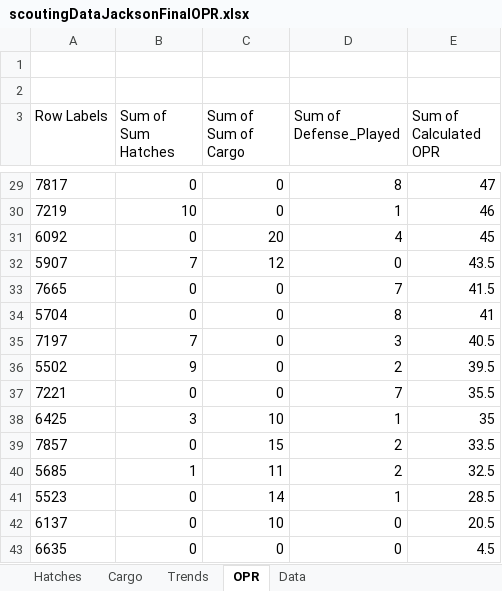
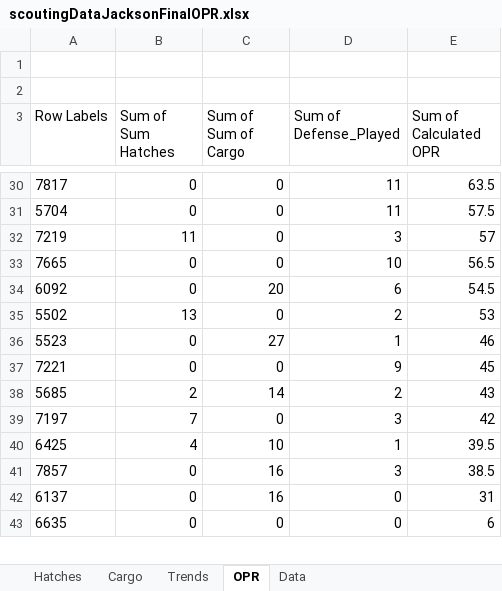
Before and after one commit to Deanxc/GoonSquadScouting, an Excel workbook: scoutingDataJacksonFinalOPR.xlsx, sheet OPR, drawn as a sheet; only a part is shown, gaps mark what is left out; values as stored, in another font and other column widths than the file's, no borders; removed rows and columns are numbered as before the commit, all else as after; the diff covers the shown part only; the diff names each change by its address in the sheet, - before the commit and + after, or states it on an @@ line.

```diff
--- a/scoutingDataJacksonFinalOPR.xlsx (sheet OPR)
+++ b/scoutingDataJacksonFinalOPR.xlsx (sheet OPR)
-D30 (Sum of Defense_Played): 8
+D30 (Sum of Defense_Played): 11
-E30 (Sum of Calculated OPR): 47
+E30 (Sum of Calculated OPR): 63.5
+row 31: 5704 | 0 | 0 | 11 | 57.5
-B32 (Sum of Sum Hatches): 10
+B32 (Sum of Sum Hatches): 11
-D32 (Sum of Defense_Played): 1
+D32 (Sum of Defense_Played): 3
-E32 (Sum of Calculated OPR): 46
+E32 (Sum of Calculated OPR): 57
-row 31: 6092 | 0 | 20 | 4 | 45
-row 32: 5907 | 7 | 12 | 0 | 43.5
-D33 (Sum of Defense_Played): 7
+D33 (Sum of Defense_Played): 10
-E33 (Sum of Calculated OPR): 41.5
+E33 (Sum of Calculated OPR): 56.5
-row 34: 5704 | 0 | 0 | 8 | 41
-row 35: 7197 | 7 | 0 | 3 | 40.5
+row 34: 6092 | 0 | 20 | 6 | 54.5
-B35 (Sum of Sum Hatches): 9
+B35 (Sum of Sum Hatches): 13
-E35 (Sum of Calculated OPR): 39.5
+E35 (Sum of Calculated OPR): 53
+row 36: 5523 | 0 | 27 | 1 | 46
-D37 (Sum of Defense_Played): 7
+D37 (Sum of Defense_Played): 9
-E37 (Sum of Calculated OPR): 35.5
+E37 (Sum of Calculated OPR): 45
+row 38: 5685 | 2 | 14 | 2 | 43
+row 39: 7197 | 7 | 0 | 3 | 42
-B40 (Sum of Sum Hatches): 3
+B40 (Sum of Sum Hatches): 4
-E40 (Sum of Calculated OPR): 35
+E40 (Sum of Calculated OPR): 39.5
-C41 (Sum of Sum of Cargo): 15
+C41 (Sum of Sum of Cargo): 16
-D41 (Sum of Defense_Played): 2
+D41 (Sum of Defense_Played): 3
-E41 (Sum of Calculated OPR): 33.5
+E41 (Sum of Calculated OPR): 38.5
-row 40: 5685 | 1 | 11 | 2 | 32.5
-row 41: 5523 | 0 | 14 | 1 | 28.5
-C42 (Sum of Sum of Cargo): 10
+C42 (Sum of Sum of Cargo): 16
-E42 (Sum of Calculated OPR): 20.5
+E42 (Sum of Calculated OPR): 31
-E43 (Sum of Calculated OPR): 4.5
+E43 (Sum of Calculated OPR): 6
```
Also changed, not shown: 13 added rows, 12 removed rows and 43 edited cells elsewhere in this sheet, sheet Data, sheet Hatches, sheet Cargo, sheet Trends, charts or pictures.
